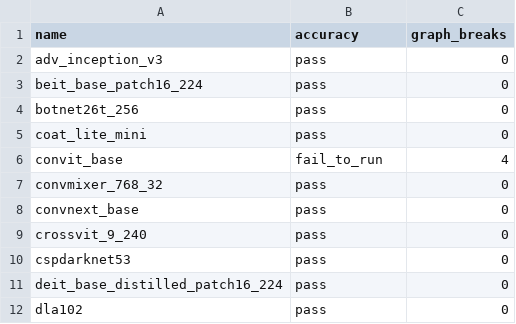
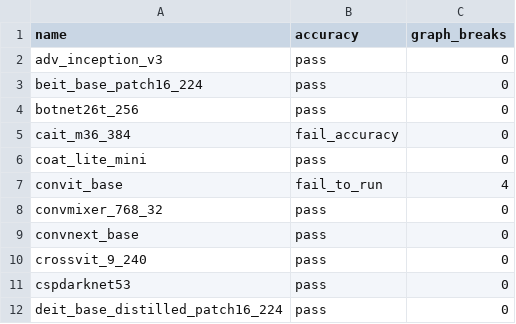
Before and after one commit to matgthewslhih/pytorch, a CSV file: benchmarks/dynamo/ci_expected_accuracy/inductor_timm_dynamic_inference.csv, drawn as a sheet; only a part is shown; the shorter side is filled out with more unchanged rows.

```diff
--- a/benchmarks/dynamo/ci_expected_accuracy/inductor_timm_dynamic_inference.csv
+++ b/benchmarks/dynamo/ci_expected_accuracy/inductor_timm_dynamic_inference.csv
@@ -4,2 +4,3 @@ beit_base_patch16_224,pass,0
 botnet26t_256,pass,0
+cait_m36_384,fail_accuracy,0
 coat_lite_mini,pass,0
```
Also changed, not shown: benchmarks/dynamo/ci_expected_accuracy/inductor_timm_dynamic_training.csv, benchmarks/dynamo/ci_expected_accuracy/inductor_timm_inference.csv, 6 other files.
